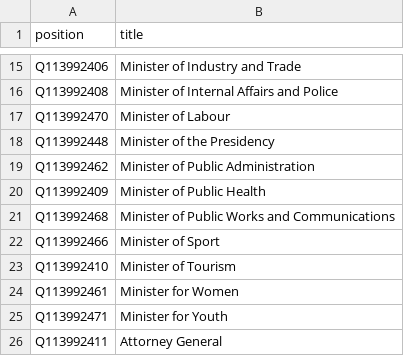
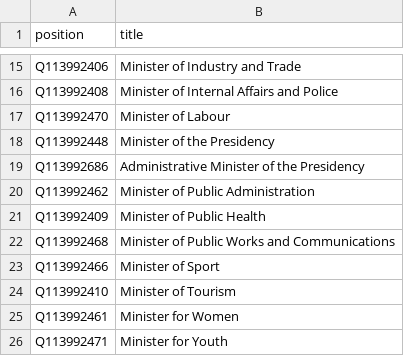
Before and after one commit to every-politician-scrapers/dominican-republic, a CSV file: wikidata/wanted-positions.csv, drawn as a sheet; only a part is shown, gaps mark what is left out; the shorter side is filled out with more unchanged rows; the diff names each change by its address in the sheet, - before the commit and + after, or states it on an @@ line.

Commit message:
Split out Administrative Minister of the Presidency
This is a distinct role from the Minister of the Presidency

```diff
--- a/wikidata/wanted-positions.csv
+++ b/wikidata/wanted-positions.csv
+row 19: Q113992686 | Administrative Minister of the Presidency
```
